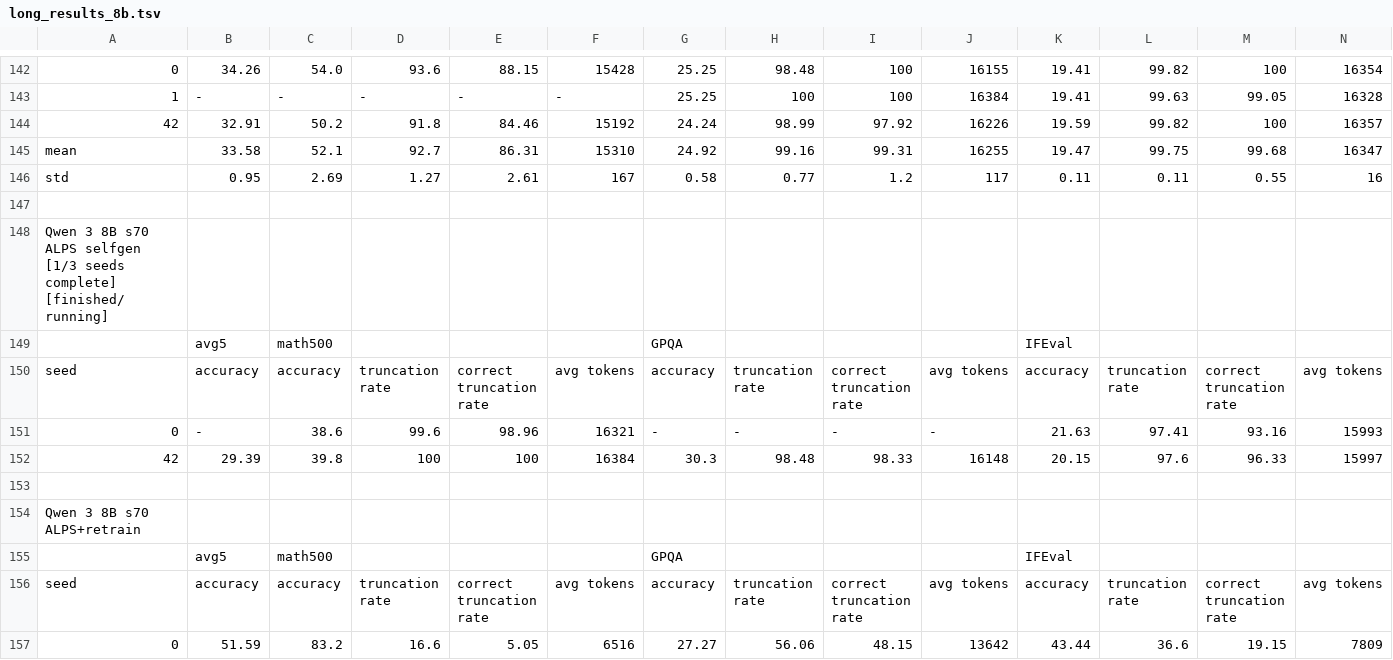
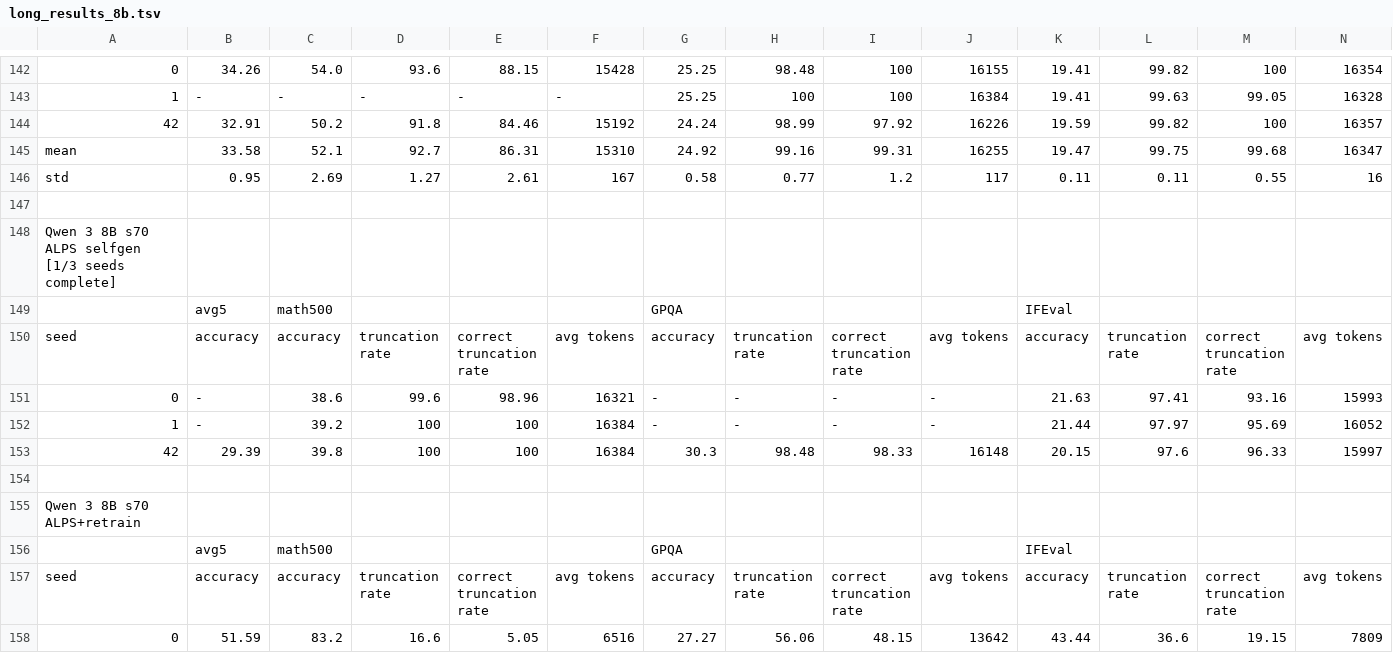
Before and after one commit to cosmos1030/onpolicyelsa_code, a TSV file: long_tsv_results/8b/long_results_8b.tsv, drawn as a sheet; only a part is shown, gaps mark what is left out; rows hold the shown columns only; the diff names each change by its address in the sheet, - before the commit and + after, or states it on an @@ line.

Commit message:
harvest: refreshed long/strict TSVs (2026-09-24 13:36:20)

```diff
--- a/long_tsv_results/8b/long_results_8b.tsv
+++ b/long_tsv_results/8b/long_results_8b.tsv
-A148: …seeds complete] [finished/running]
+A148: …seeds complete]
+row 152: 1 | - | 39.2 | 100 | 100 | 16384 | - | - | - | - | 21.44 | 97.97 | 95.69 | 16052
```
Also changed, not shown: long_tsv_results/8b/runs_8b.tsv, long_tsv_results/strict/8b/strict_results_8b.tsv.
